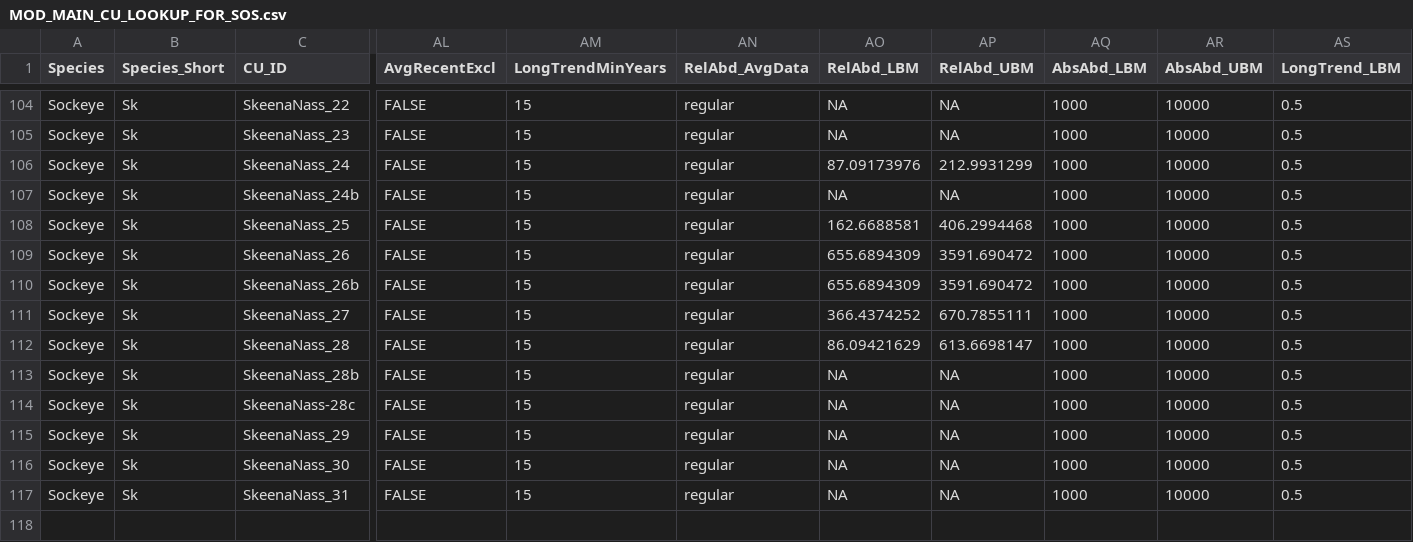
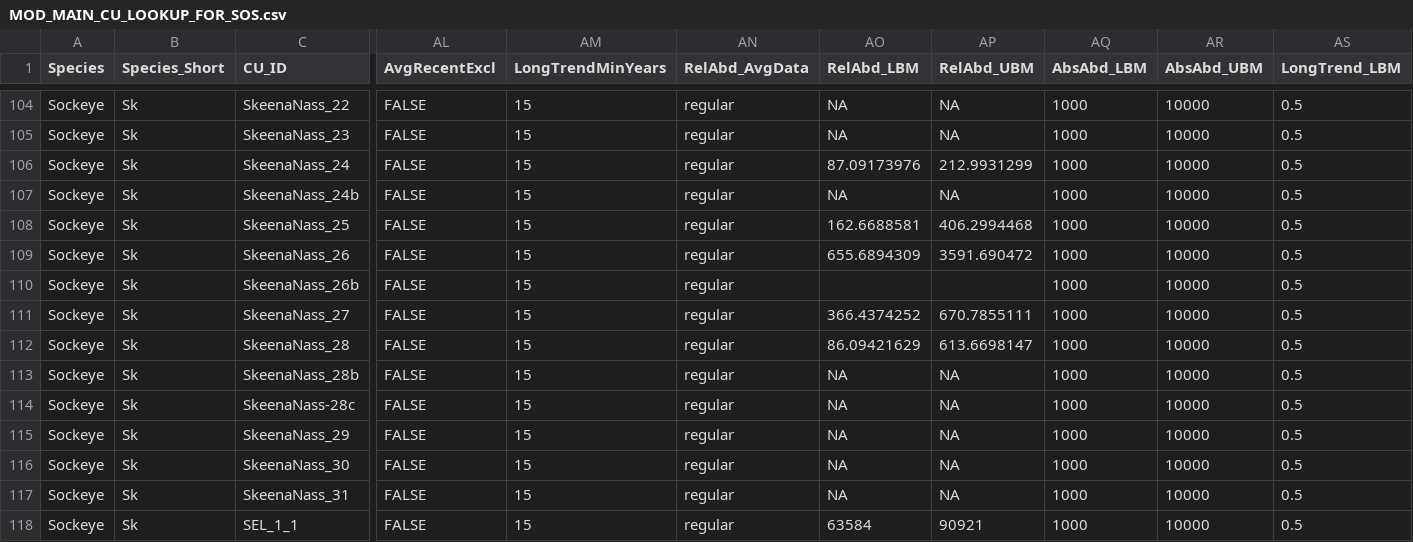
Before and after one commit to SOLV-Code/Scanner-Data-Processing, a CSV file: DATA_LOOKUP_FILES/MOD_MAIN_CU_LOOKUP_FOR_SOS.csv, drawn as a sheet; only a part is shown, gaps mark what is left out; rows hold the shown columns only; the diff names each change by its address in the sheet, - before the commit and + after, or states it on an @@ line.

Commit message:
added Ok SK data and started processign acript

```diff
--- a/DATA_LOOKUP_FILES/MOD_MAIN_CU_LOOKUP_FOR_SOS.csv
+++ b/DATA_LOOKUP_FILES/MOD_MAIN_CU_LOOKUP_FOR_SOS.csv
-AO110 (RelAbd_LBM): 655.6894309
+AO110 (RelAbd_LBM): (empty)
-AP110 (RelAbd_UBM): 3591.690472
+AP110 (RelAbd_UBM): (empty)
+row 118: Sockeye | Sk | SEL_1_1 | FALSE | 15 | regular | 63584 | 90921 | 1000 | 10000 | 0.5
```
Also changed, not shown: 4 other files.
